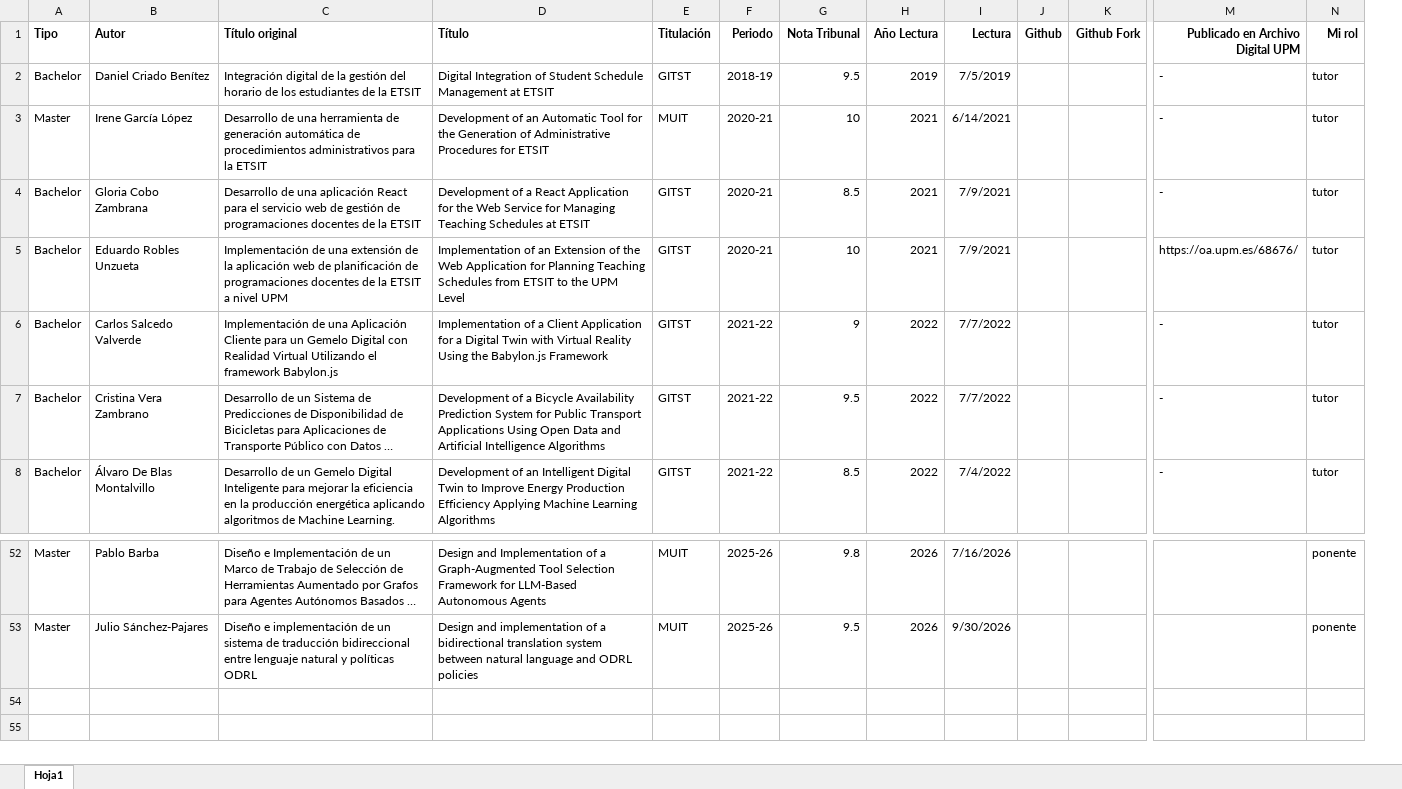
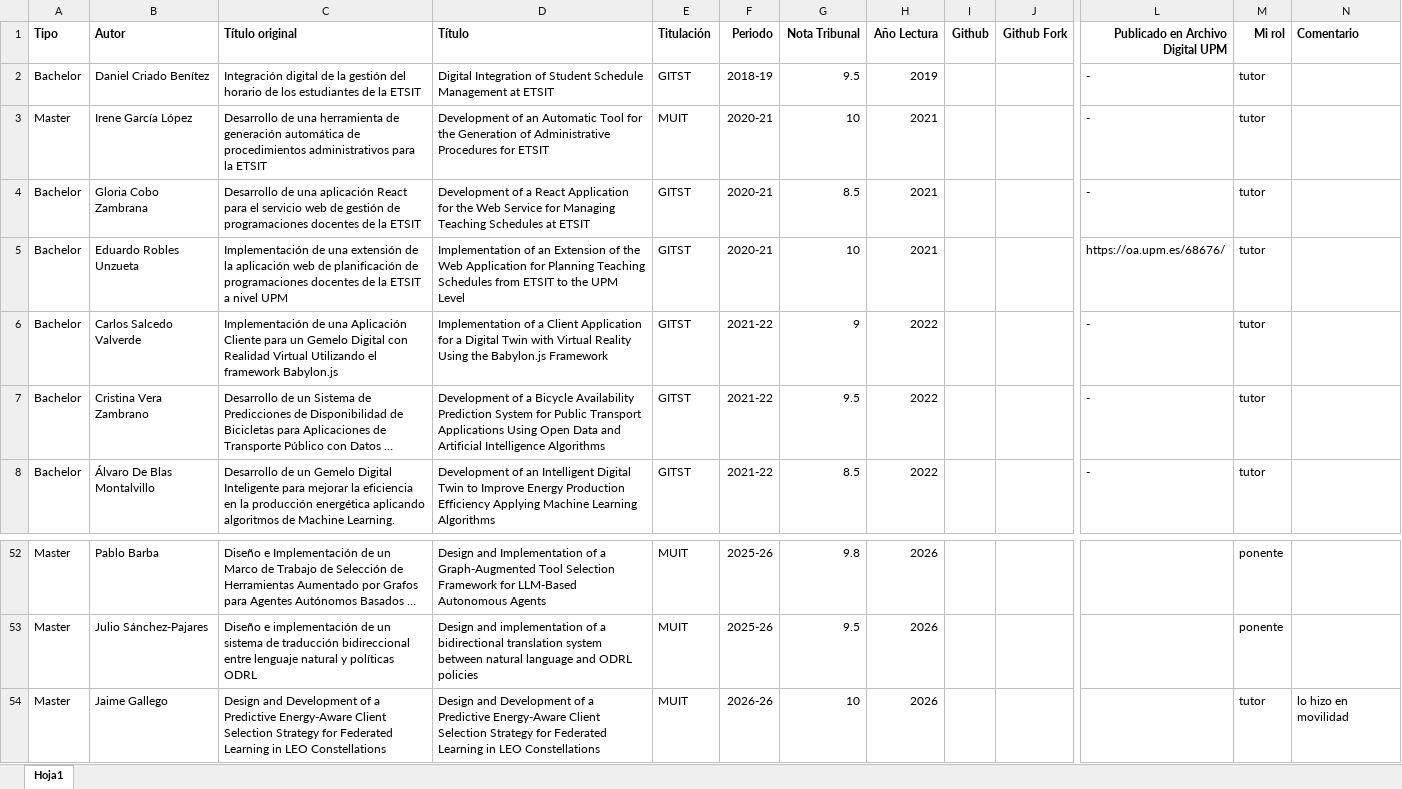
Before and after one commit to javicond3/javicond3.github.io, an Excel workbook: data/Tutor.xlsx, sheet Hoja1, drawn as a sheet; only a part is shown, gaps mark what is left out; long unchanged cells end in …; values as stored, in another font and other column widths than the file's, no borders; removed rows and columns are numbered as before the commit, all else as after; rows hold the shown columns only; the diff names each change by its address in the sheet, - before the commit and + after, or states it on an @@ line.

```diff
--- a/data/Tutor.xlsx (sheet Hoja1)
+++ b/data/Tutor.xlsx (sheet Hoja1)
-column I (Lectura), rows 2-8: 7/5/2019 | 6/14/2021 | 7/9/2021 | 7/9/2021 | 7/7/2022 | 7/7/2022 | 7/4/2022; rows 52-53: 7/16/2026 | 9/30/2026
+column N (Comentario), empty
+row 54: Master | Jaime Gallego | Design and Development of a Predictive Energy-Aware Client Selection Strategy for Federated Learning in LEO Constellations | Design and Development of a Predictive Energy-Aware Client Selection Strategy for Federated Learning in LEO Constellations | MUIT | 2026-26 | 10 | 2026 |  |  |  | tutor | lo hizo en movilidad
```
Also changed, not shown: data/Projects.xlsx, data/Publications.xlsx, 1 other file.
